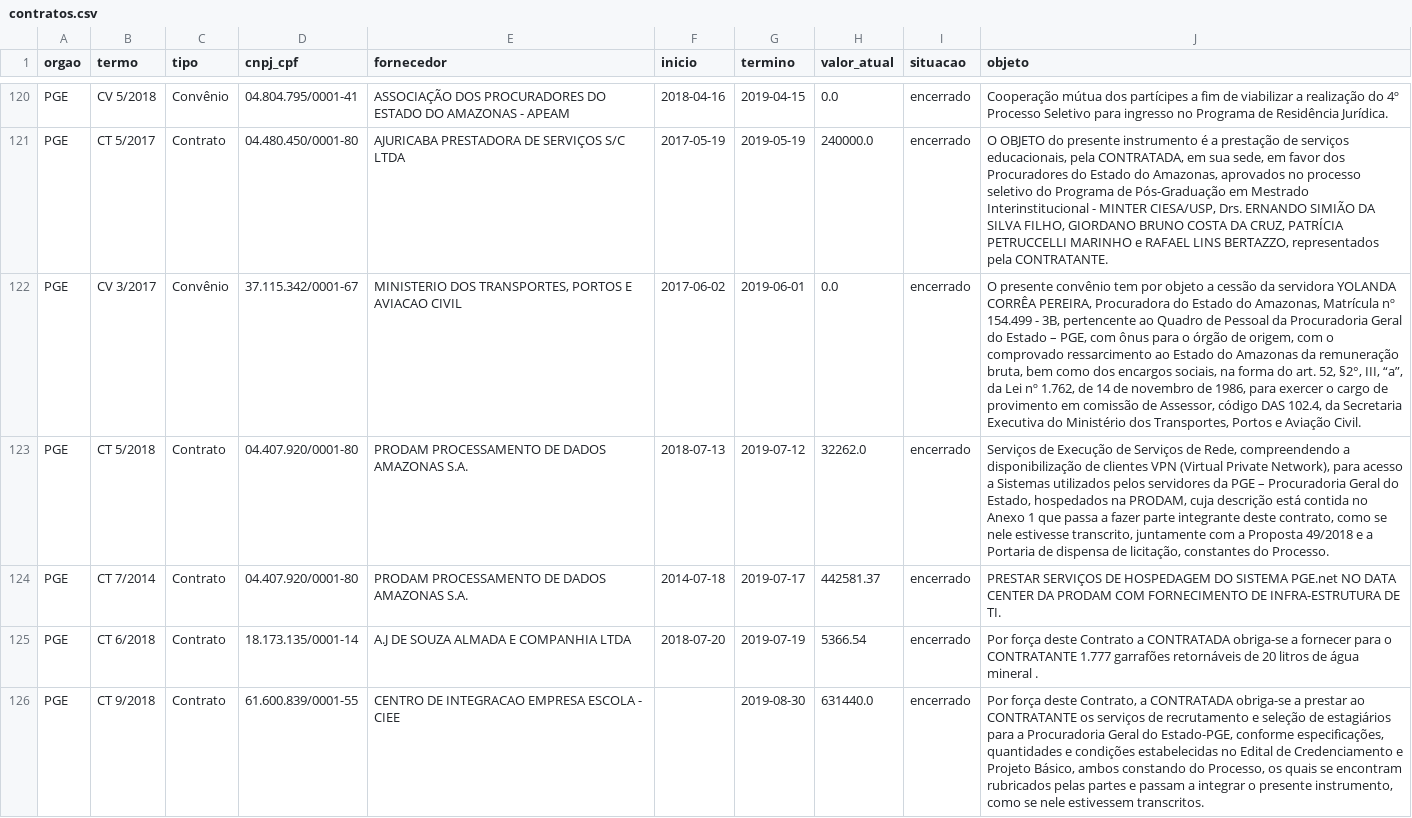
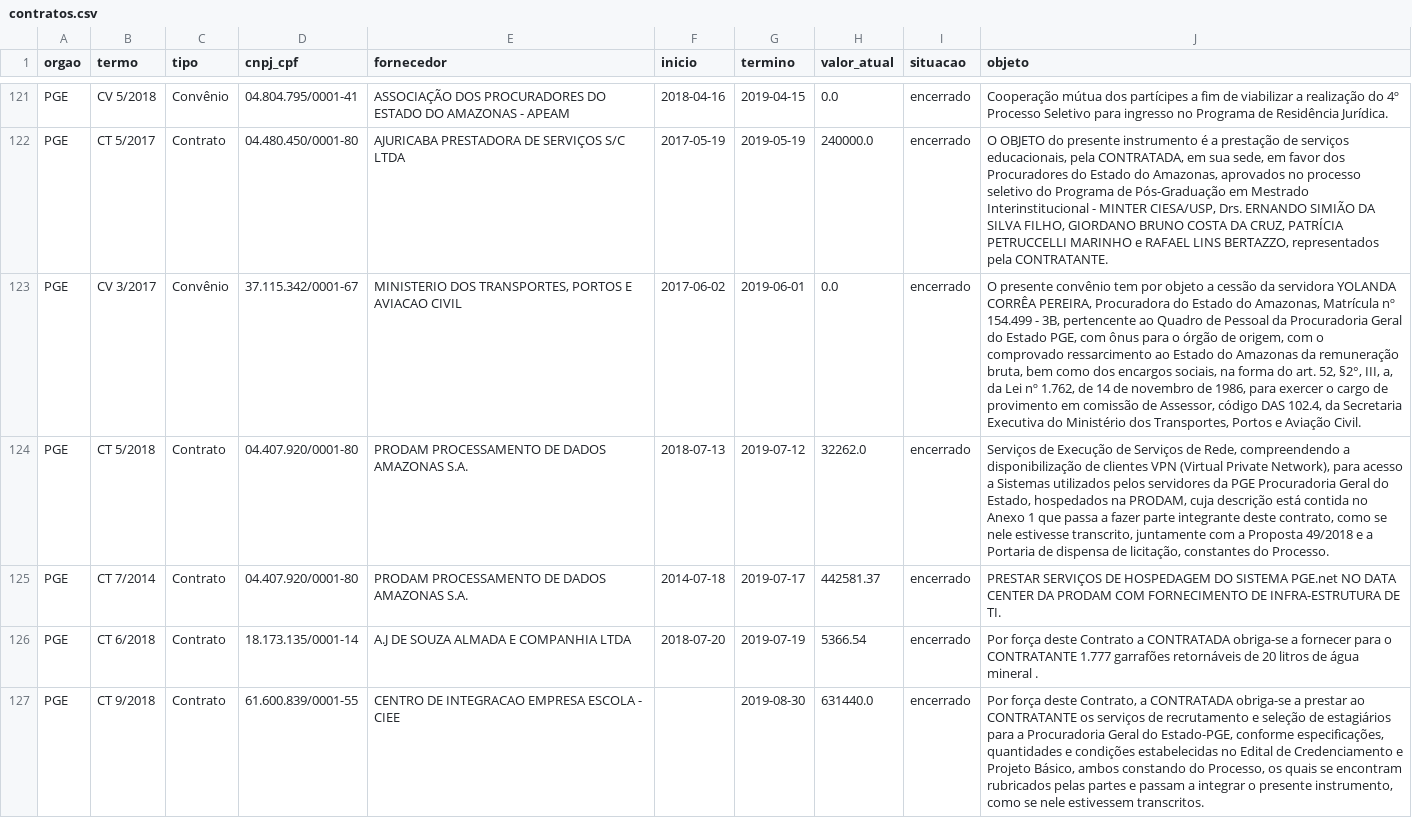
Before and after one commit to eduardobritolm-netizen/eduardo, a CSV file: api/contratos.csv, drawn as a sheet; only a part is shown, gaps mark what is left out; addresses are those after the commit; the diff covers the shown part only; the diff names each change by its address in the sheet, - before the commit and + after, or states it on an @@ line.

```diff
--- a/api/contratos.csv
+++ b/api/contratos.csv
-J123 (objeto): …do Estado – PGE, com ônus para o órgão de origem, com o comprovado ressarcimento ao Estado do Amazonas da remuneração bruta, bem como dos encargos sociais, na forma do art. 52, §2°, III, “a”, da Lei…
+J123 (objeto): …do Estado PGE, com ônus para o órgão de origem, com o comprovado ressarcimento ao Estado do Amazonas da remuneração bruta, bem como dos encargos sociais, na forma do art. 52, §2°, III, a, da Lei…
-J124 (objeto): …da PGE – Procuradoria Geral…
+J124 (objeto): …da PGE Procuradoria Geral…
```
Also changed, not shown: 1 added row, 1 removed row and 6 edited cells elsewhere in this file, api/licitacoes.csv, api/ouvidoria-anos.csv, 15 other files.
